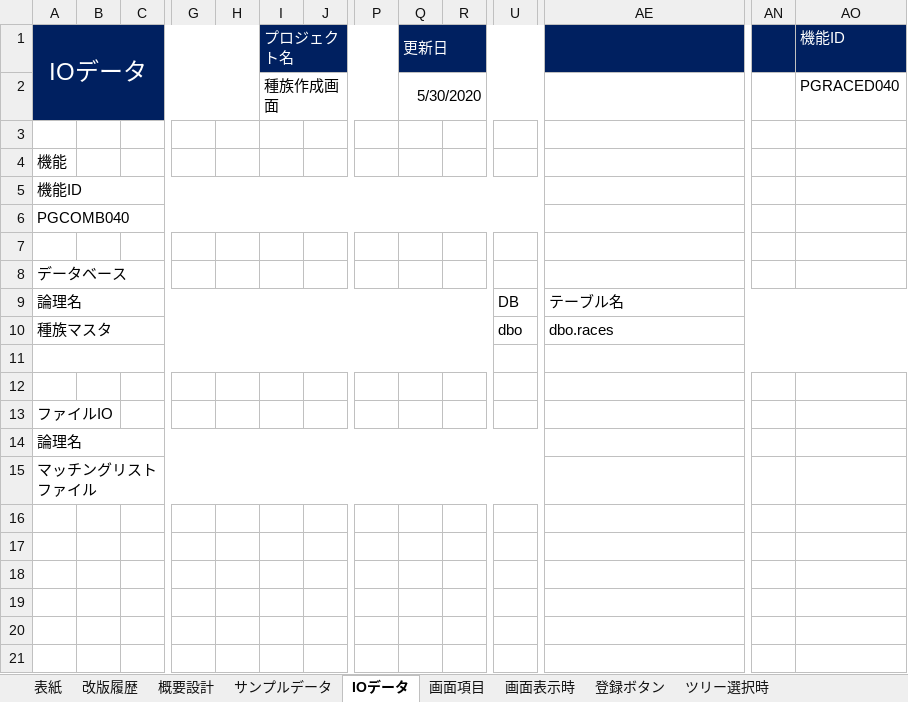
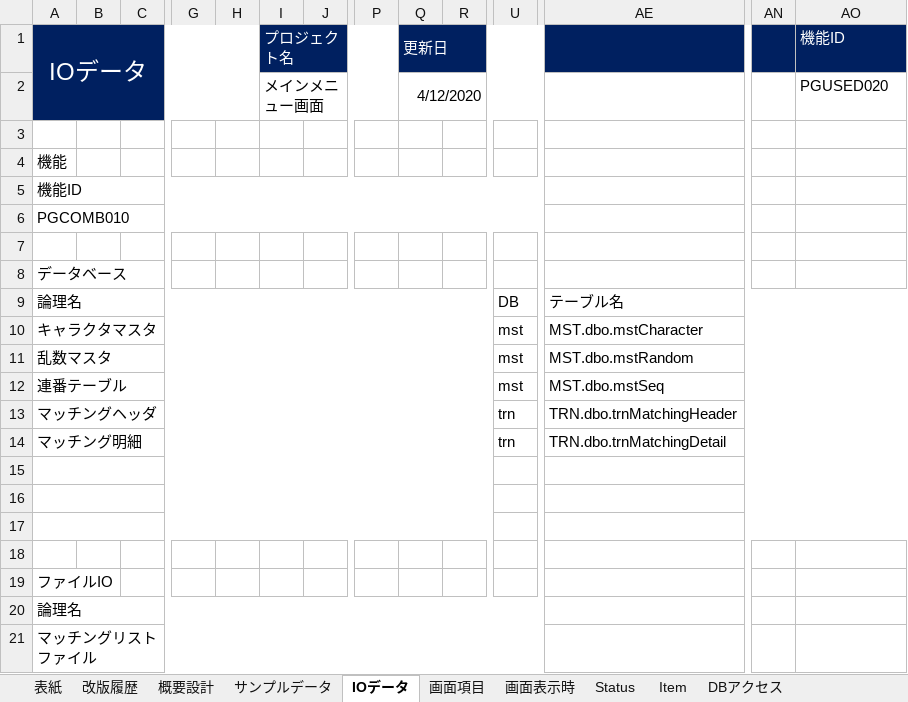
Before and after one commit to pythonGame-RPG/pythonGames, an Excel workbook: Doc/00管理文書/40_詳細設計/画面系/PGUSERD040_種族作成.xlsx, sheet IOデータ, drawn as a sheet; only a part is shown, gaps mark what is left out; values as stored, in another font and other column widths than the file's, no borders; charts and pictures not drawn; addresses are those after the commit; rows hold the shown columns only; the diff names each change by its address in the sheet, - before the commit and + after, or states it on an @@ line.

```diff
--- a/Doc/00管理文書/40_詳細設計/画面系/PGUSERD040_種族作成.xlsx (sheet IOデータ)
+++ b/Doc/00管理文書/40_詳細設計/画面系/PGUSERD040_種族作成.xlsx (sheet IOデータ)
-sheet tab: 登録ボタン
-sheet tab: ツリー選択時
-I2 (プロジェクト名): 種族作成画面
+I2 (プロジェクト名): メインメニュー画面
-Q2 (更新日): 5/30/2020
+Q2 (更新日): 4/12/2020
-AO2 (機能ID): PGRACED040
+AO2 (機能ID): PGUSED020
-A6 (IOデータ): PGCOMB040
+A6 (IOデータ): PGCOMB010
+row 10: キャラクタマスタ |  |  |  |  |  |  |  |  |  | mst | MST.dbo.mstCharacter
+row 11: 乱数マスタ |  |  |  |  |  |  |  |  |  | mst | MST.dbo.mstRandom
+row 12: 連番テーブル |  |  |  |  |  |  |  |  |  | mst | MST.dbo.mstSeq
+row 13: マッチングヘッダ |  |  |  |  |  |  |  |  |  | trn | TRN.dbo.trnMatchingHeader
+row 14: マッチング明細 |  |  |  |  |  |  |  |  |  | trn | TRN.dbo.trnMatchingDetail
-row 15: 種族マスタ |  |  |  |  |  |  |  |  |  | dbo | dbo.races
+row 15: (empty)
+row 16: (empty)
```
Also changed, not shown: sheet サンプルデータ, sheet 概要設計, sheet Status, sheet DBアクセス, sheet 画面表示時, sheet Item, 4 more sheets, other sheet tabs, charts or pictures, 34 other files.
